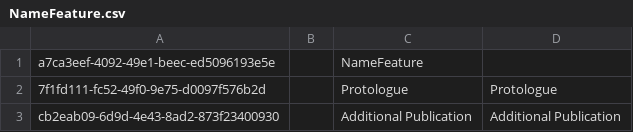
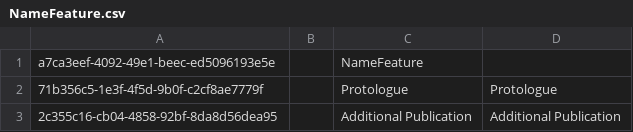
Before and after one commit to cybertaxonomy/cdmlib, a CSV file: cdmlib-model/src/main/resources/terms/NameFeature.csv, drawn as a sheet.

Commit message:
change uuids of nameFeatures

```diff
--- a/cdmlib-model/src/main/resources/terms/NameFeature.csv
+++ b/cdmlib-model/src/main/resources/terms/NameFeature.csv
@@ -1,3 +1,3 @@
 "a7ca3eef-4092-49e1-beec-ed5096193e5e",,"NameFeature",
-"7f1fd111-fc52-49f0-9e75-d0097f576b2d",,"Protologue","Protologue",
-"cb2eab09-6d9d-4e43-8ad2-873f23400930",,"Additional Publication","Additional Publication"
+"71b356c5-1e3f-4f5d-9b0f-c2cf8ae7779f",,"Protologue","Protologue",
+"2c355c16-cb04-4858-92bf-8da8d56dea95",,"Additional Publication","Additional Publication"
```
Also changed, not shown: 1 other file.
